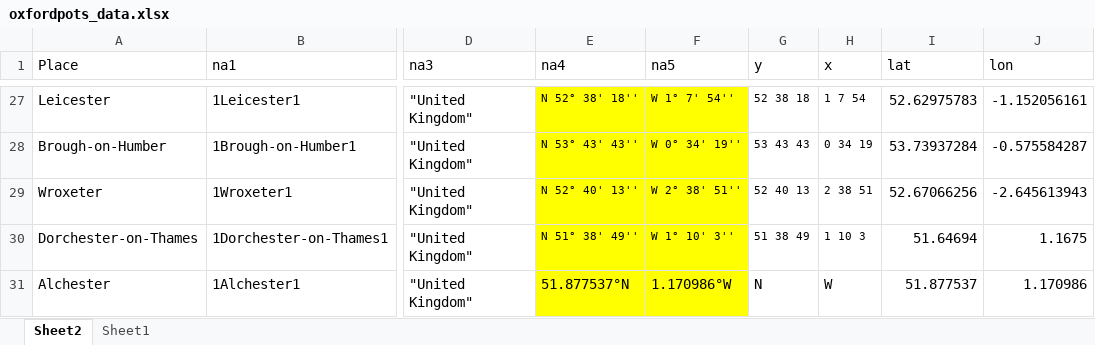
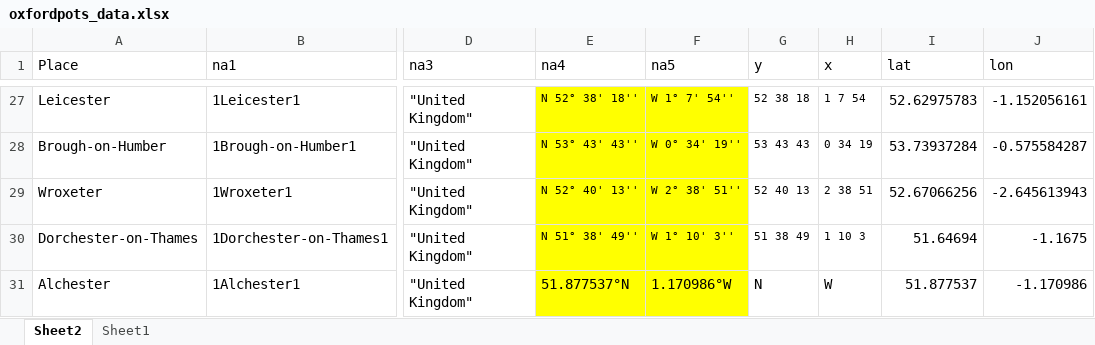
Before and after one commit to zoometh/thomashuet, an Excel workbook: teachings/stats/_stats/dim2/oxfordpots_data.xlsx, sheet Sheet2, drawn as a sheet; only a part is shown, gaps mark what is left out; values as stored, in another font and other column widths than the file's, no borders; the diff covers the shown part only; the diff names each change by its address in the sheet, - before the commit and + after, or states it on an @@ line.

```diff
--- a/teachings/stats/_stats/dim2/oxfordpots_data.xlsx (sheet Sheet2)
+++ b/teachings/stats/_stats/dim2/oxfordpots_data.xlsx (sheet Sheet2)
-J30 (lon): 1.1675
+J30 (lon): -1.1675
-J31 (lon): 1.170986
+J31 (lon): -1.170986
```
Also changed, not shown: 23 edited cells and cell formats elsewhere in this sheet, 10 other files.
